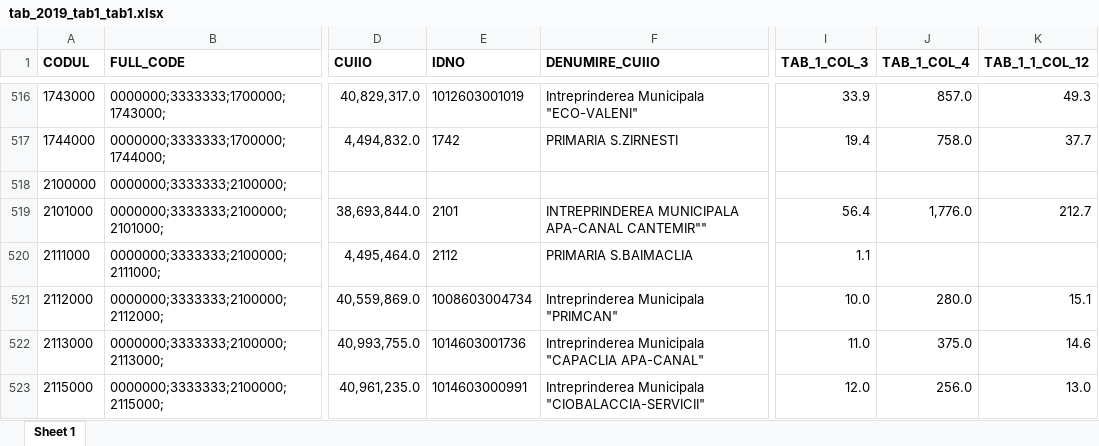
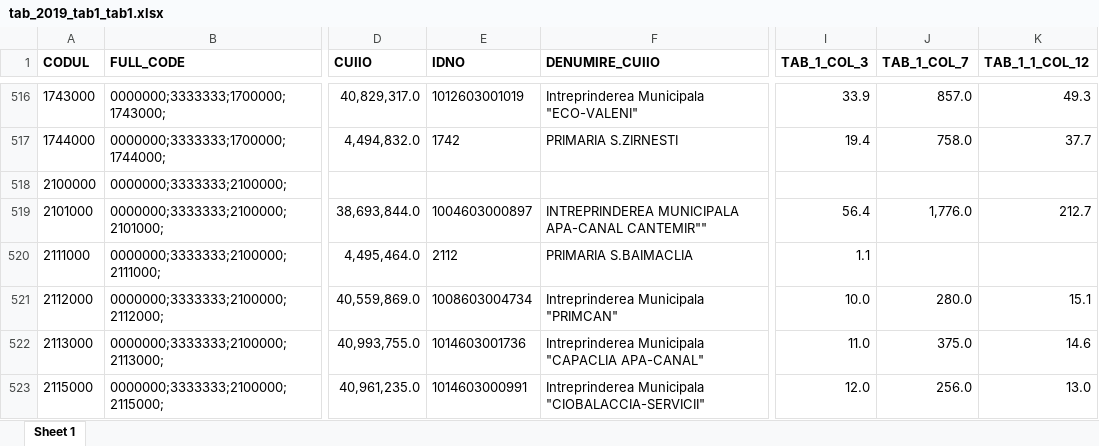
Before and after one commit to androidacvtivity/iostream, an Excel workbook: main/Nr.1 Apeducte-Canalizare/tab_2019_tab1_tab1.xlsx, sheet Sheet 1, drawn as a sheet; only a part is shown, gaps mark what is left out; values as stored, in another font and other column widths than the file's, no borders; the diff covers the shown part only; the diff names each change by its address in the sheet, - before the commit and + after, or states it on an @@ line.

```diff
--- a/main/Nr.1 Apeducte-Canalizare/tab_2019_tab1_tab1.xlsx (sheet Sheet 1)
+++ b/main/Nr.1 Apeducte-Canalizare/tab_2019_tab1_tab1.xlsx (sheet Sheet 1)
-J1: TAB_1_COL_4
+J1: TAB_1_COL_7
-E519 (IDNO): 2101
+E519 (IDNO): 1004603000897
```
Also changed, not shown: 23 edited cells elsewhere in this sheet, 15 other files.
